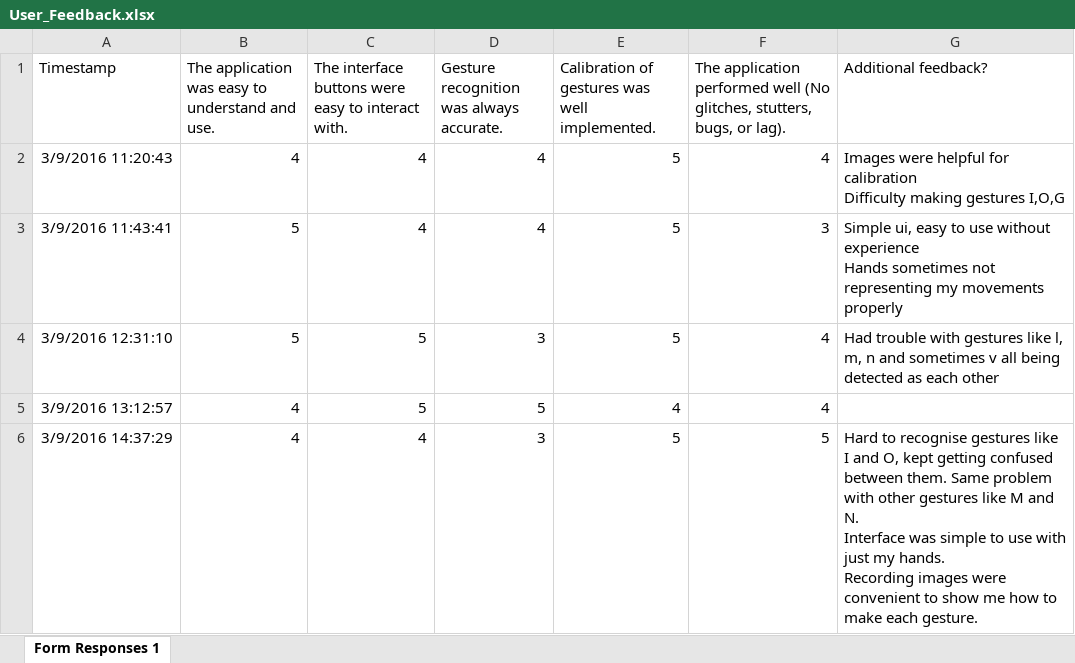
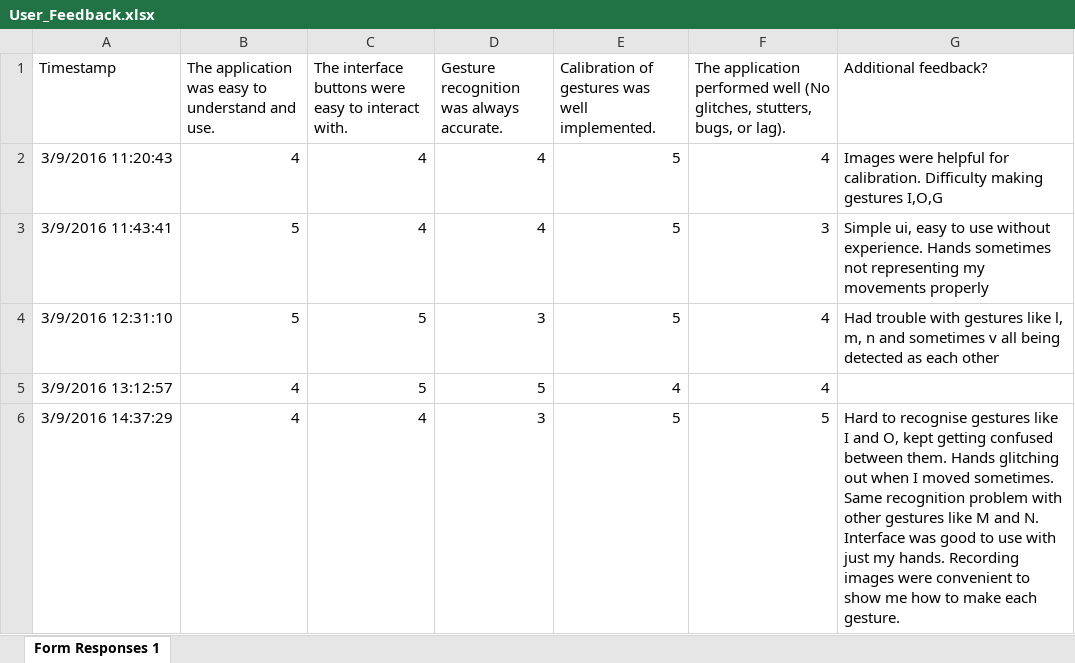
Before and after one commit to andrewladlow/gesture-interpreter, an Excel workbook: documents/User_Feedback.xlsx, sheet Form Responses 1, drawn as a sheet; values as stored, in another font and other column widths than the file's, no borders; ↵ is a line break in a cell; the diff names each change by its address in the sheet, - before the commit and + after, or states it on an @@ line.

```diff
--- a/documents/User_Feedback.xlsx (sheet Form Responses 1)
+++ b/documents/User_Feedback.xlsx (sheet Form Responses 1)
-G2 (Additional feedback?): …helpful for calibration ↵ Difficulty making…
+G2 (Additional feedback?): …helpful for calibration. Difficulty making…
-G3 (Additional feedback?): …use without experience ↵ Hands sometimes…
+G3 (Additional feedback?): …use without experience. Hands sometimes…
-G6 (Additional feedback?): …between them. Same problem with other gestures like M and N. ↵ Interface was simple to use…
+G6 (Additional feedback?): …between them. Hands glitching out when I moved sometimes. Same recognition problem with other gestures like M and N. Interface was good to use…
```
Also changed, not shown: 15 other files.
